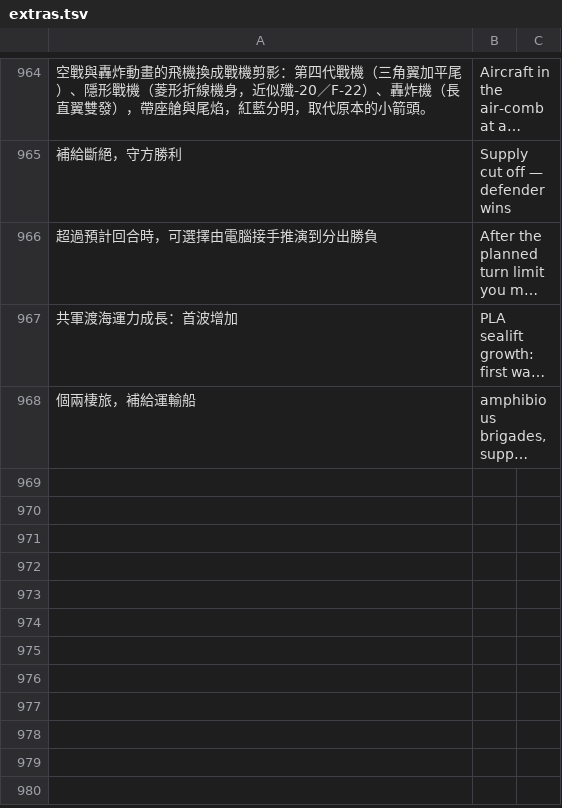
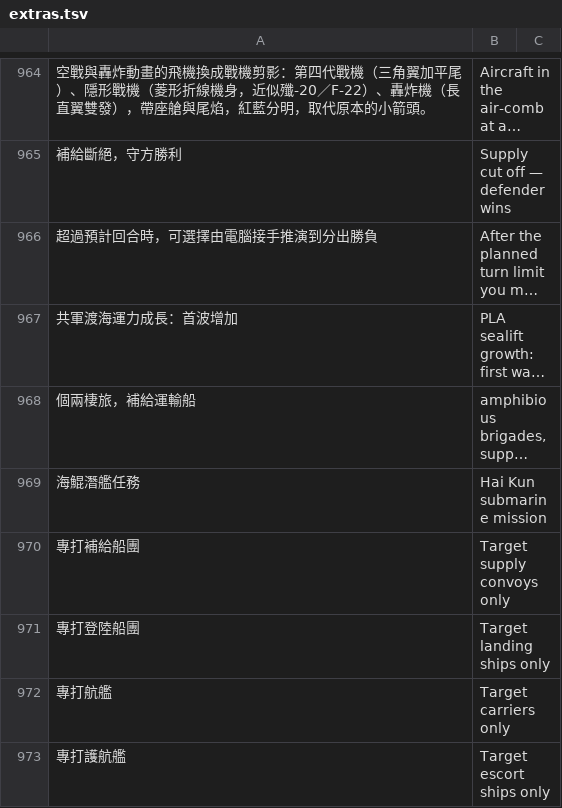
Before and after one commit to sunhome1220/games, a TSV file: taiwan-strait-landing/tools/i18n/extras.tsv, drawn as a sheet; only a part is shown, gaps mark what is left out; long unchanged cells end in …; the diff names each change by its address in the sheet, - before the commit and + after, or states it on an @@ line.

```diff
--- a/taiwan-strait-landing/tools/i18n/extras.tsv
+++ b/taiwan-strait-landing/tools/i18n/extras.tsv
+row 969: 海鯤潛艦任務 | Hai Kun submarine mission
+row 970: 專打補給船團 | Target supply convoys only
+row 971: 專打登陸船團 | Target landing ships only
+row 972: 專打航艦 | Target carriers only
+row 973: 專打護航艦 | Target escort ships only
```
Also changed, not shown: 2 other files.
